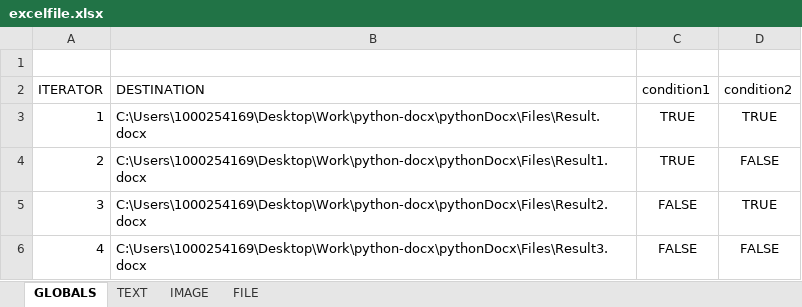
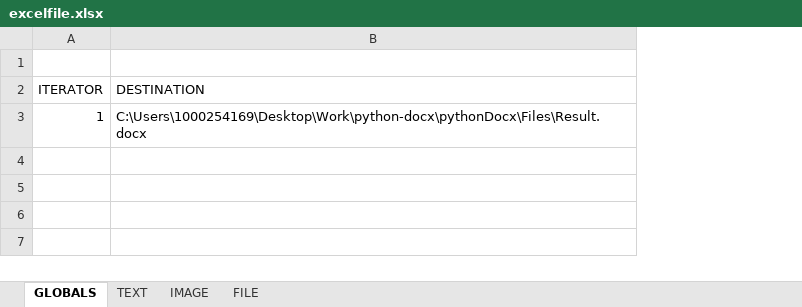
Before and after one commit to crav710/pythonDocx, an Excel workbook: Files/excelfile.xlsx, sheet GLOBALS, drawn as a sheet; values as stored, in another font and other column widths than the file's, no borders; the diff names each change by its address in the sheet, - before the commit and + after, or states it on an @@ line.

```diff
--- a/Files/excelfile.xlsx (sheet GLOBALS)
+++ b/Files/excelfile.xlsx (sheet GLOBALS)
-column C (condition1), row 3: TRUE
-column D (condition2), row 3: TRUE
-row 4: 2 | C:\Users\1000254169\Desktop\Work\python-docx\pythonDocx\Files\Result1.docx | TRUE | FALSE
-row 5: 3 | C:\Users\1000254169\Desktop\Work\python-docx\pythonDocx\Files\Result2.docx | FALSE | TRUE
-row 6: 4 | C:\Users\1000254169\Desktop\Work\python-docx\pythonDocx\Files\Result3.docx | FALSE | FALSE
```
Also changed, not shown: sheet IMAGE, sheet TEXT, sheet FILE, 14 other files.
